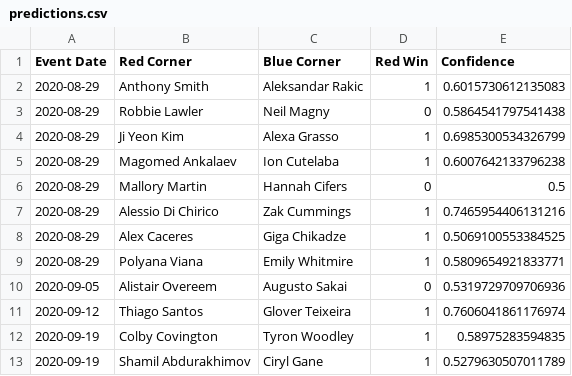
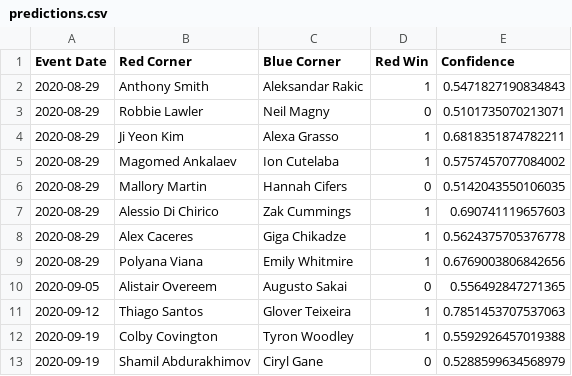
Before and after one commit to emagnusson88/UFC-Prediction, a CSV file: data/predictions.csv, drawn as a sheet.

Commit message:
new fights

```diff
--- a/data/predictions.csv
+++ b/data/predictions.csv
@@ -1,13 +1,13 @@
 Event Date,Red Corner,Blue Corner,Red Win,Confidence
-2020-08-29,Anthony Smith,Aleksandar Rakic,1,0.6015730612135083
-2020-08-29,Robbie Lawler,Neil Magny,0,0.5864541797541438
-2020-08-29,Ji Yeon Kim,Alexa Grasso,1,0.6985300534326799
-2020-08-29,Magomed Ankalaev,Ion Cutelaba,1,0.6007642133796238
-2020-08-29,Mallory Martin,Hannah Cifers,0,0.5
-2020-08-29,Alessio Di Chirico,Zak Cummings,1,0.7465954406131216
-2020-08-29,Alex Caceres,Giga Chikadze,1,0.5069100553384525
-2020-08-29,Polyana Viana,Emily Whitmire,1,0.5809654921833771
-2020-09-05,Alistair Overeem,Augusto Sakai,0,0.5319729709706936
-2020-09-12,Thiago Santos,Glover Teixeira,1,0.7606041861176974
-2020-09-19,Colby Covington,Tyron Woodley,1,0.58975283594835
-2020-09-19,Shamil Abdurakhimov,Ciryl Gane,1,0.5279630507011789
+2020-08-29,Anthony Smith,Aleksandar Rakic,1,0.5471827190834843
+2020-08-29,Robbie Lawler,Neil Magny,0,0.5101735070213071
+2020-08-29,Ji Yeon Kim,Alexa Grasso,1,0.6818351874782211
+2020-08-29,Magomed Ankalaev,Ion Cutelaba,1,0.5757457077084002
+2020-08-29,Mallory Martin,Hannah Cifers,0,0.5142043550106035
+2020-08-29,Alessio Di Chirico,Zak Cummings,1,0.690741119657603
+2020-08-29,Alex Caceres,Giga Chikadze,1,0.5624375705376778
+2020-08-29,Polyana Viana,Emily Whitmire,1,0.6769003806842656
+2020-09-05,Alistair Overeem,Augusto Sakai,0,0.556492847271365
+2020-09-12,Thiago Santos,Glover Teixeira,1,0.7851453707537063
+2020-09-19,Colby Covington,Tyron Woodley,1,0.5592926457019388
+2020-09-19,Shamil Abdurakhimov,Ciryl Gane,0,0.5288599634568979
```
